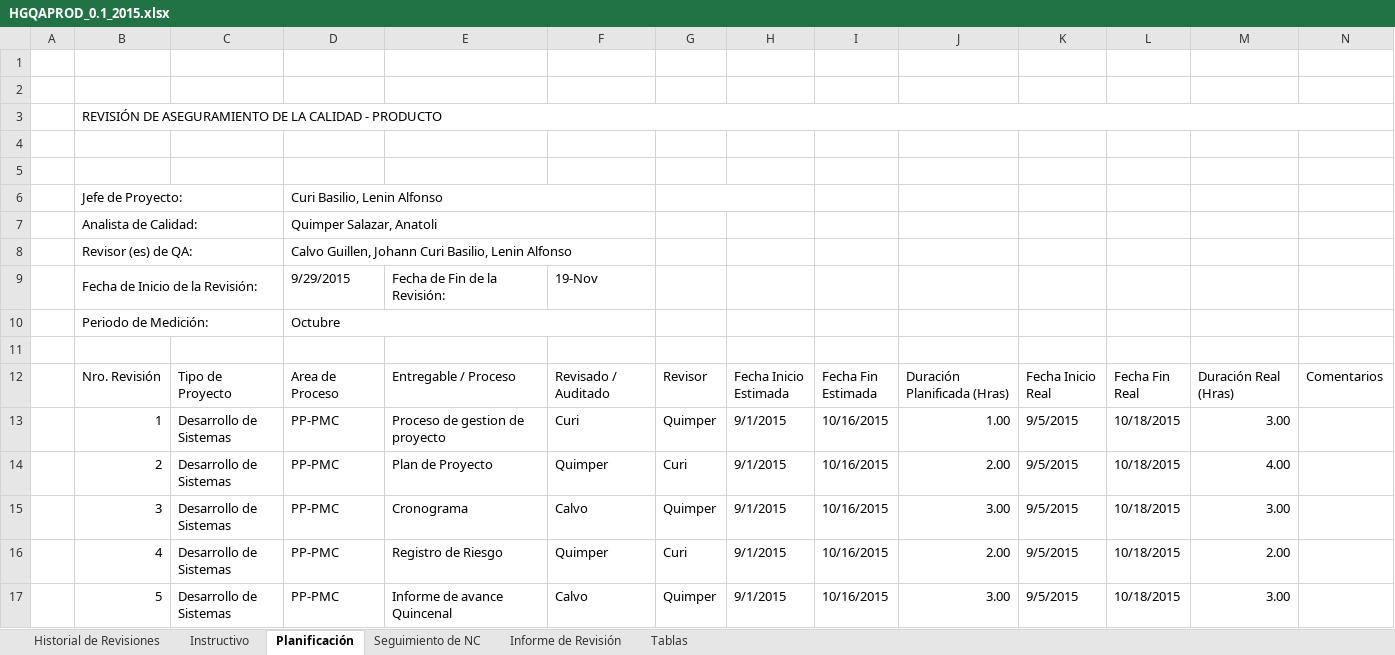
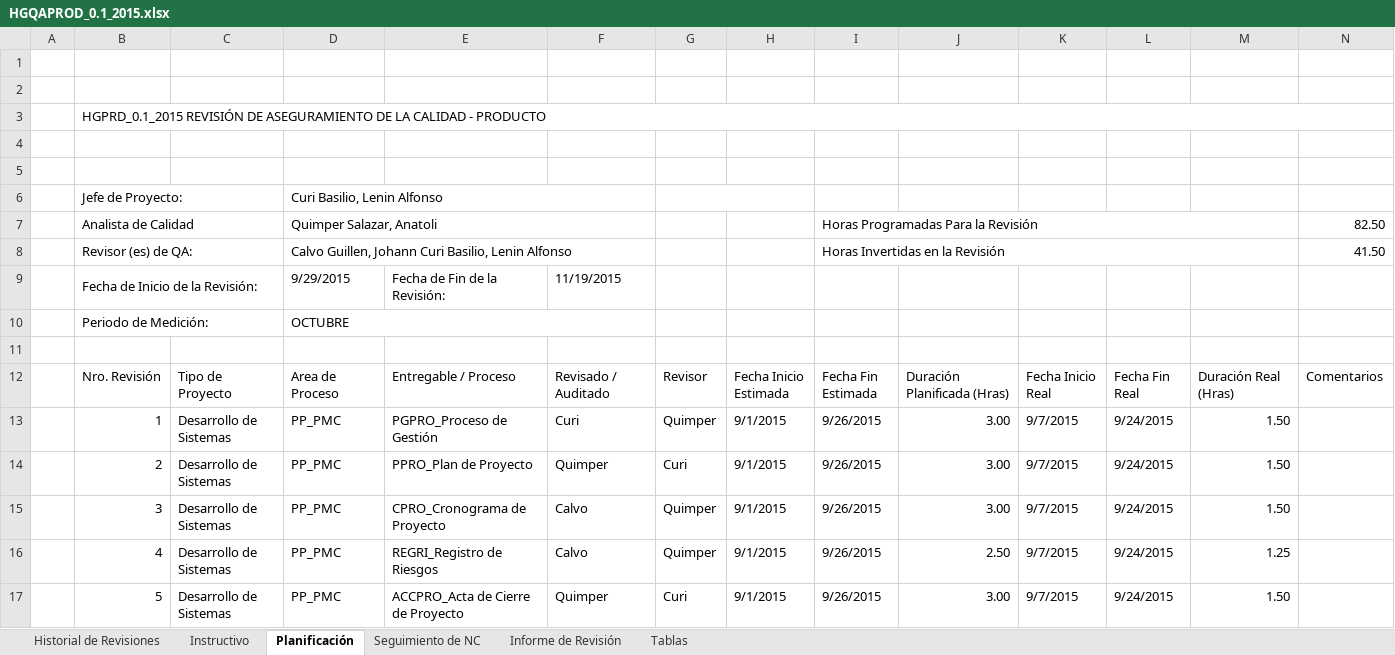
Before and after one commit to Proyecto-TopBody/TopBodySystem, an Excel workbook: Area de proceso PPQA/HGQAPROD_0.1_2015.xlsx, sheet Planificación, drawn as a sheet; only a part is shown; values as stored, in another font and other column widths than the file's, no cell formats; charts and pictures not drawn; removed rows and columns are numbered as before the commit, all else as after; the diff covers the shown part only; the diff names each change by its address in the sheet, - before the commit and + after, or states it on an @@ line.

Commit message:
Proyecto TopBody
V0.1
V0.2

```diff
--- a/Area de proceso PPQA/HGQAPROD_0.1_2015.xlsx (sheet Planificación)
+++ b/Area de proceso PPQA/HGQAPROD_0.1_2015.xlsx (sheet Planificación)
-B3: REVISIÓN DE…
+B3: HGPRD_0.1_2015 REVISIÓN DE…
-row 7:  | Analista de Calidad: |  | Quimper Salazar, Anatoli
+row 7:  | Analista de Calidad |  | Quimper Salazar, Anatoli |  |  |  |  | Horas Programadas Para la Revisión |  |  |  |  | 82.50
-I8: (empty)
+I8: Horas Invertidas en la Revisión
+I8:M8 merged
-N8: (empty)
+N8: 41.50
-F9: 19-Nov
+F9: 11/19/2015
-D10: Octubre
+D10: OCTUBRE
-D13:D17: PP-PMC
+D13:D17: PP_PMC
-E13: Proceso de gestion de proyecto
+E13: PGPRO_Proceso de Gestión
-I13:I17: 10/16/2015
+I13:I17: 9/26/2015
-J13: 1.00
+J13: 3.00
-K13:K17: 9/5/2015
+K13:K17: 9/7/2015
-L13:L17: 10/18/2015
+L13:L17: 9/24/2015
-M13: 3.00
+M13: 1.50
-E14: Plan de Proyecto
+E14: PPRO_Plan de Proyecto
-J14: 2.00
+J14: 3.00
-M14: 4.00
+M14: 1.50
-E15: Cronograma
+E15: CPRO_Cronograma de Proyecto
-M15: 3.00
+M15: 1.50
-E16: Registro de Riesgo
+E16: REGRI_Registro de Riesgos
-F16: Quimper
+F16: Calvo
-G16: Curi
+G16: Quimper
-J16: 2.00
+J16: 2.50
-M16: 2.00
+M16: 1.25
-E17: Informe de avance Quincenal
+E17: ACCPRO_Acta de Cierre de Proyecto
-F17: Calvo
+F17: Quimper
-G17: Quimper
+G17: Curi
-M17: 3.00
+M17: 1.50
```
Also changed, not shown: 6 added rows, 3 removed rows and 224 edited cells elsewhere in this sheet, sheet Seguimiento de NC, sheet Tablas, sheet Historial de Revisiones, sheet Informe de Revisión, sheet Instructivo, cell formats, formulas that keep their value, charts or pictures, 14 other files.
